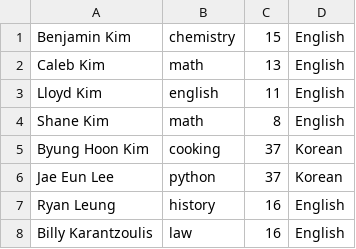
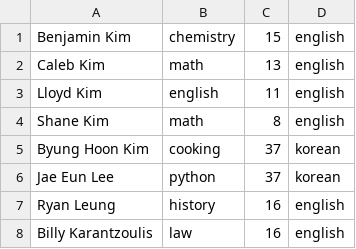
Before and after one commit to kimchi-5998/Citrohacks_Project, a CSV file: PeopleData.csv, drawn as a sheet.

```diff
--- a/PeopleData.csv
+++ b/PeopleData.csv
@@ -1,8 +1,8 @@
-Benjamin Kim,chemistry,15,English
-Caleb Kim,math,13,English
-Lloyd Kim,english,11,English
-Shane Kim,math,8,English
-Byung Hoon Kim,cooking,37,Korean
-Jae Eun Lee,python,37,Korean
-Ryan Leung,history,16,English
-Billy Karantzoulis,law,16,English
+Benjamin Kim,chemistry,15,english
+Caleb Kim,math,13,english
+Lloyd Kim,english,11,english
+Shane Kim,math,8,english
+Byung Hoon Kim,cooking,37,korean
+Jae Eun Lee,python,37,korean
+Ryan Leung,history,16,english
+Billy Karantzoulis,law,16,english
```
Also changed, not shown: 1 other file.
